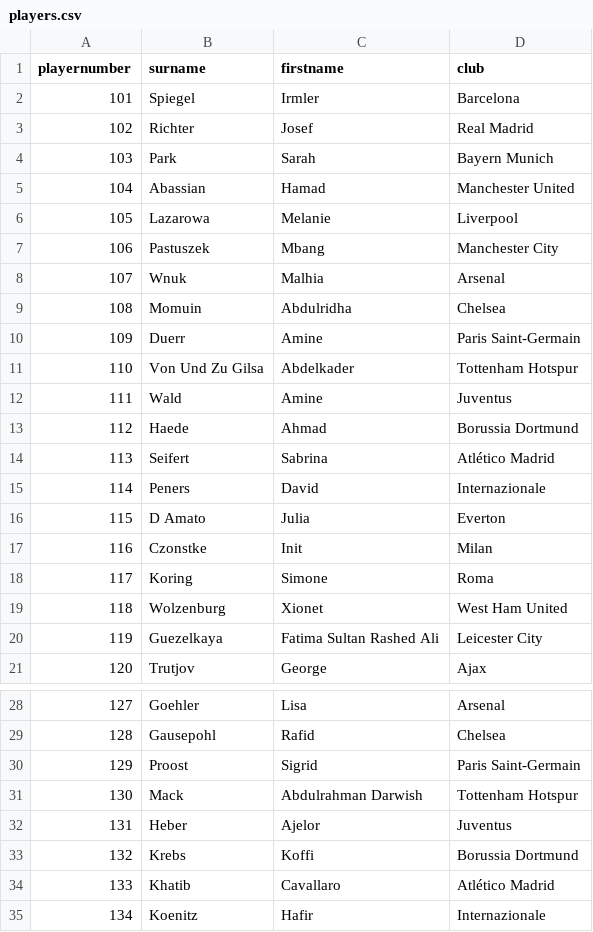
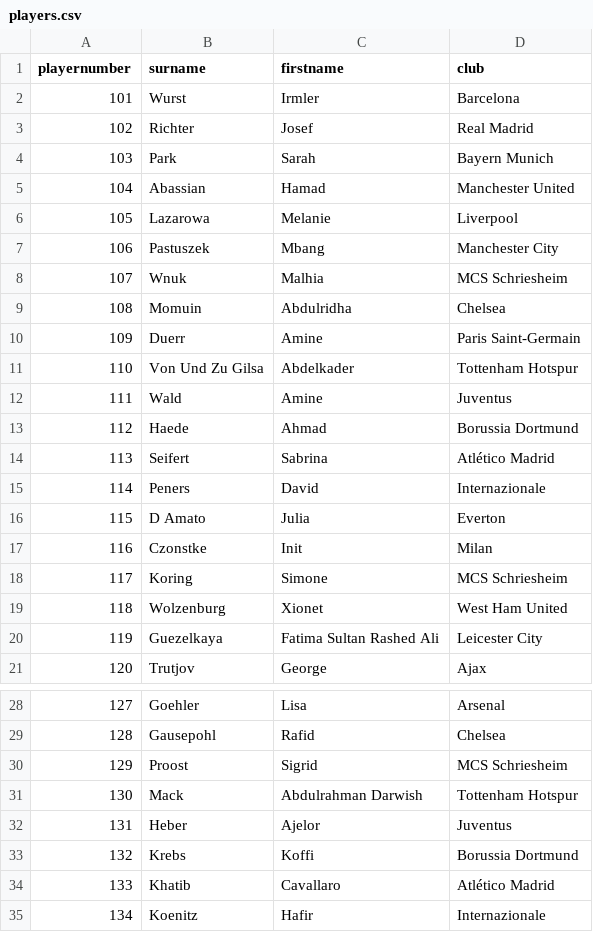
Before and after one commit to alizadehkashani/mcs, a CSV file: dev/players.csv, drawn as a sheet; only a part is shown, gaps mark what is left out.

```diff
--- a/dev/players.csv
+++ b/dev/players.csv
@@ -1,3 +1,3 @@
 playernumber;surname;firstname;club
-101;Spiegel;Irmler;Barcelona
+101;Wurst;Irmler;Barcelona
 102;Richter;Josef;Real Madrid
@@ -7,3 +7,3 @@
 106;Pastuszek;Mbang;Manchester City
-107;Wnuk;Malhia;Arsenal
+107;Wnuk;Malhia;MCS Schriesheim
 108;Momuin;Abdulridha;Chelsea
@@ -17,3 +17,3 @@
 116;Czonstke;Init;Milan
-117;Koring;Simone;Roma
+117;Koring;Simone;MCS Schriesheim
 118;Wolzenburg;Xionet;West Ham United
@@ -29,3 +29,3 @@
 128;Gausepohl;Rafid;Chelsea
-129;Proost;Sigrid;Paris Saint-Germain
+129;Proost;Sigrid;MCS Schriesheim
 130;Mack;Abdulrahman Darwish;Tottenham Hotspur
```
Also changed, not shown: dev/startgroup.csv, 6 other files.
